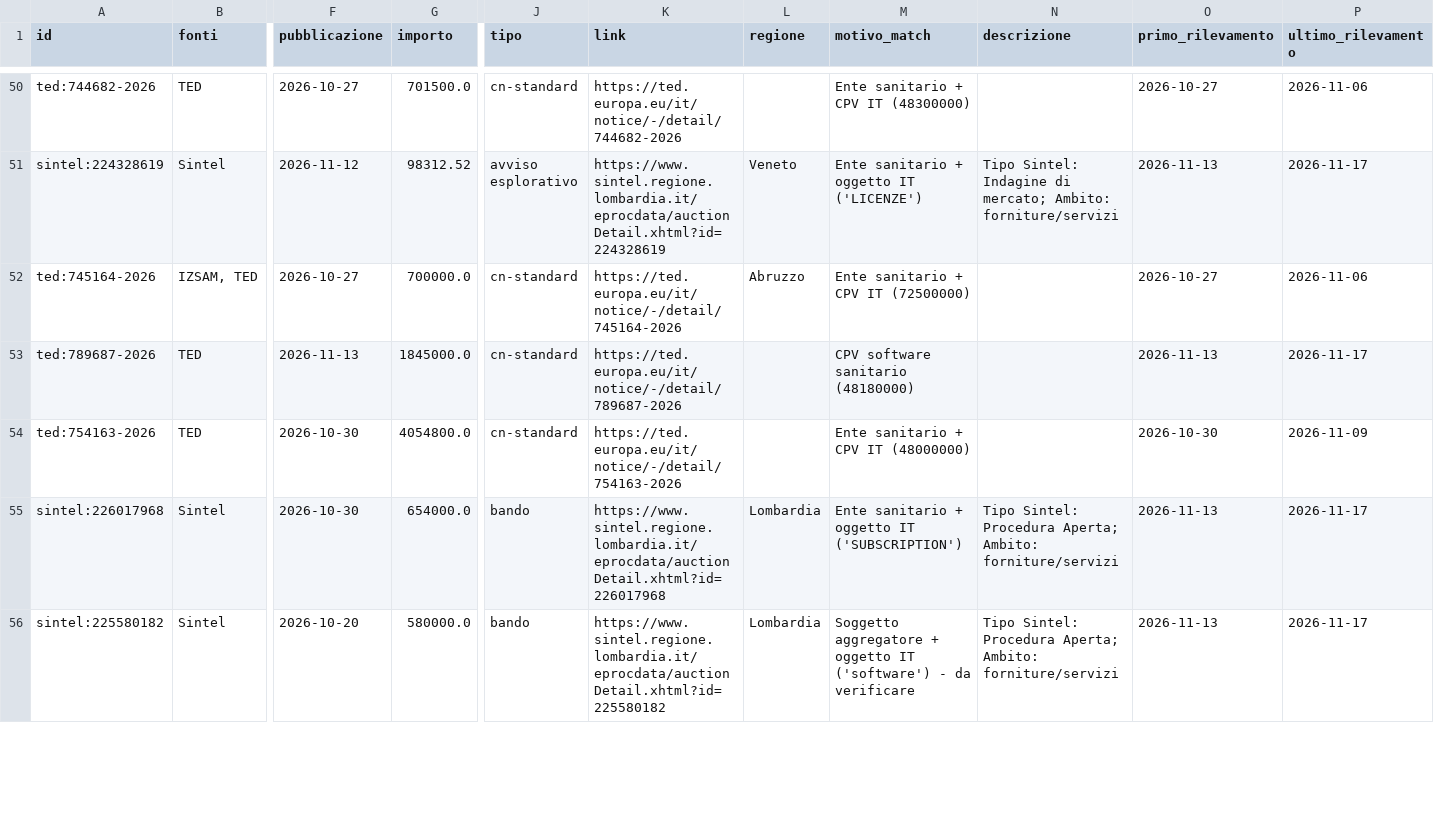
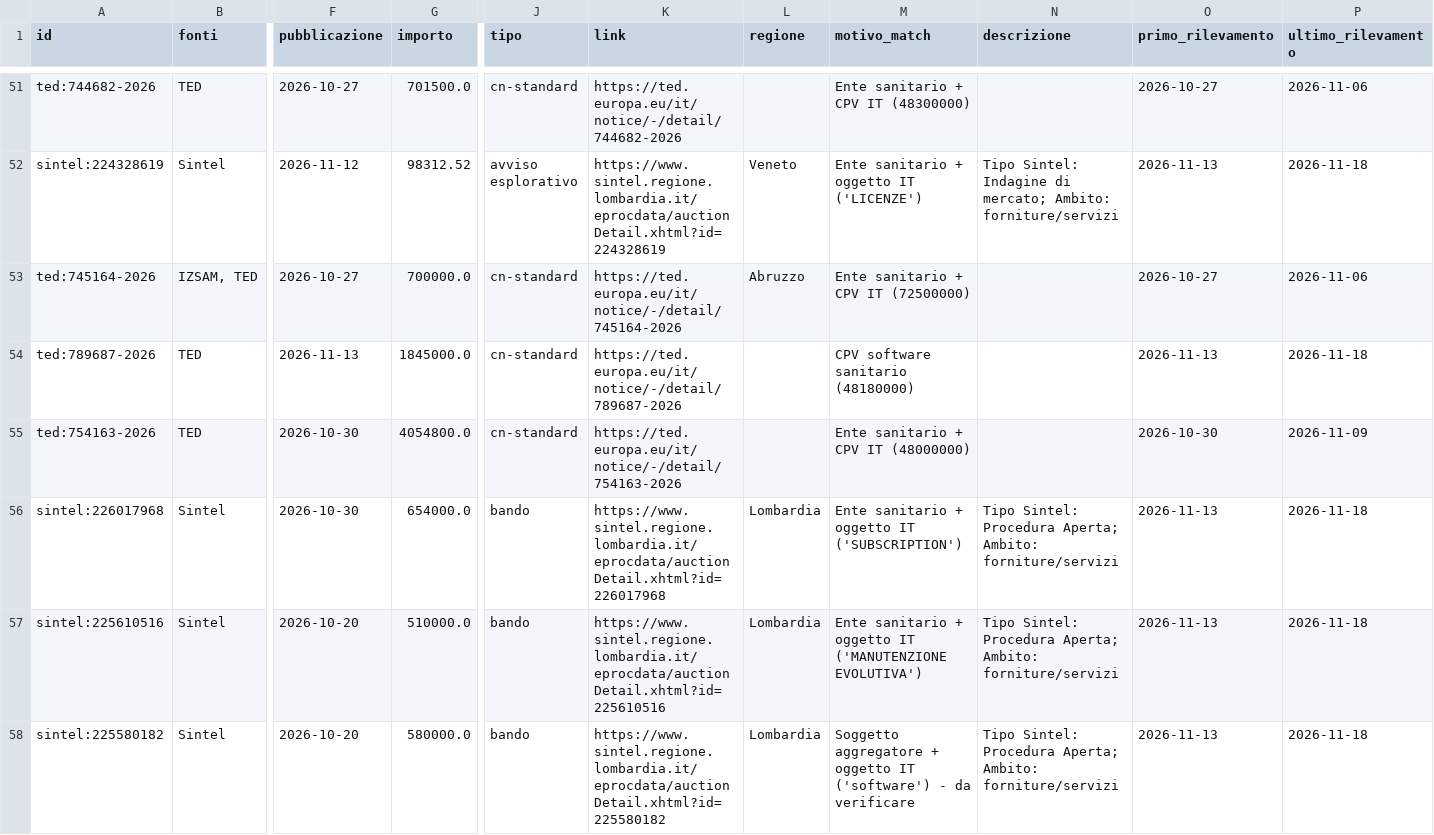
Before and after one commit to flpalmieri/scouting-bandi-sanita, a CSV file: data/opportunita.csv, drawn as a sheet; only a part is shown, gaps mark what is left out; addresses are those after the commit; rows hold the shown columns only; the diff covers the shown part only; the diff names each change by its address in the sheet, - before the commit and + after, or states it on an @@ line.

```diff
--- a/data/opportunita.csv
+++ b/data/opportunita.csv
-P52 (ultimo_rilevamento): 2026-11-17
+P52 (ultimo_rilevamento): 2026-11-18
-P54 (ultimo_rilevamento): 2026-11-17
+P54 (ultimo_rilevamento): 2026-11-18
-P56 (ultimo_rilevamento): 2026-11-17
+P56 (ultimo_rilevamento): 2026-11-18
+row 57: sintel:225610516 | Sintel | 2026-10-20 | 510000.0 | bando | https://www.sintel.regione.lombardia.it/eprocdata/auctionDetail.xhtml?id=225610516 | Lombardia | Ente sanitario + oggetto IT ('MANUTENZIONE EVOLUTIVA') | Tipo Sintel: Procedura Aperta; Ambito: forniture/servizi | 2026-11-13 | 2026-11-18
-P58 (ultimo_rilevamento): 2026-11-17
+P58 (ultimo_rilevamento): 2026-11-18
```
Also changed, not shown: 4 added rows, 2 removed rows and 32 edited cells elsewhere in this file, 20 other files.
